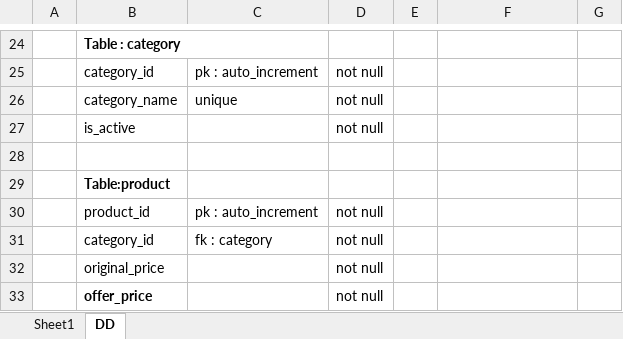
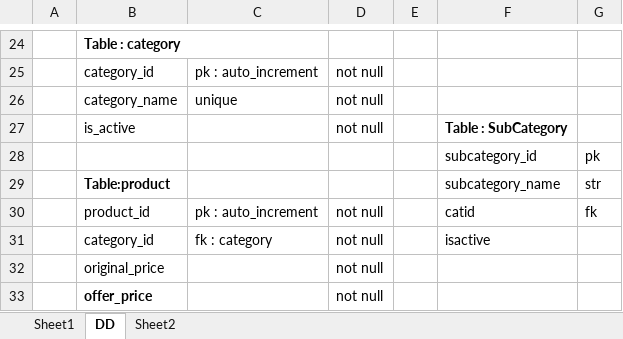
Before and after one commit to jappurohit041/E-Commerce-College-Project, an Excel workbook: DataBaseDesign.xlsx, sheet DD, drawn as a sheet; only a part is shown, gaps mark what is left out; values as stored, in another font and other column widths than the file's, no borders; removed rows and columns are numbered as before the commit, all else as after; the diff names each change by its address in the sheet, - before the commit and + after, or states it on an @@ line.

```diff
--- a/DataBaseDesign.xlsx (sheet DD)
+++ b/DataBaseDesign.xlsx (sheet DD)
+sheet tab: Sheet2
-F27: (empty)
+F27: Table : SubCategory
-row 28: (empty)
+row 28:  |  |  |  |  | subcategory_id | pk
-row 29:  | Table:product
+row 29:  | Table:product |  |  |  | subcategory_name | str
-F30: (empty)
+F30: catid
-G30: (empty)
+G30: fk
-F31: (empty)
+F31: isactive
```
